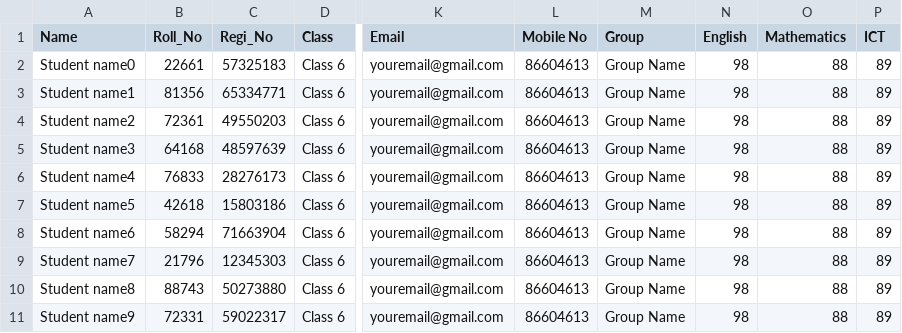
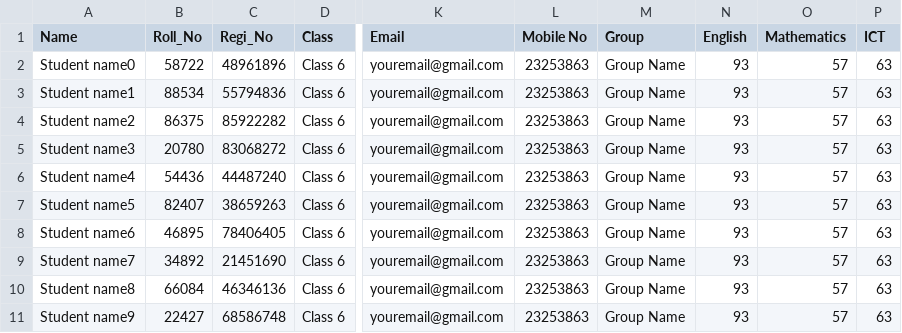
Before and after one commit to FixBD/Educare, a CSV file: assets/files/import_demo_students.csv, drawn as a sheet; only a part is shown, gaps mark what is left out; the diff names each change by its address in the sheet, - before the commit and + after, or states it on an @@ line.

```diff
--- a/assets/files/import_demo_students.csv
+++ b/assets/files/import_demo_students.csv
-B2 (Roll_No): 22661
+B2 (Roll_No): 58722
-C2 (Regi_No): 57325183
+C2 (Regi_No): 48961896
-L2:L11 (Mobile No): 86604613
+L2:L11 (Mobile No): 23253863
-N2:N11 (English): 98
+N2:N11 (English): 93
-O2:O11 (Mathematics): 88
+O2:O11 (Mathematics): 57
-P2:P11 (ICT): 89
+P2:P11 (ICT): 63
-B3 (Roll_No): 81356
+B3 (Roll_No): 88534
-C3 (Regi_No): 65334771
+C3 (Regi_No): 55794836
-B4 (Roll_No): 72361
+B4 (Roll_No): 86375
-C4 (Regi_No): 49550203
+C4 (Regi_No): 85922282
-B5 (Roll_No): 64168
+B5 (Roll_No): 20780
-C5 (Regi_No): 48597639
+C5 (Regi_No): 83068272
-B6 (Roll_No): 76833
+B6 (Roll_No): 54436
-C6 (Regi_No): 28276173
+C6 (Regi_No): 44487240
-B7 (Roll_No): 42618
+B7 (Roll_No): 82407
-C7 (Regi_No): 15803186
+C7 (Regi_No): 38659263
-B8 (Roll_No): 58294
+B8 (Roll_No): 46895
-C8 (Regi_No): 71663904
+C8 (Regi_No): 78406405
-B9 (Roll_No): 21796
+B9 (Roll_No): 34892
-C9 (Regi_No): 12345303
+C9 (Regi_No): 21451690
-B10 (Roll_No): 88743
+B10 (Roll_No): 66084
-C10 (Regi_No): 50273880
+C10 (Regi_No): 46346136
-B11 (Roll_No): 72331
+B11 (Roll_No): 22427
-C11 (Regi_No): 59022317
+C11 (Regi_No): 68586748
```
Also changed, not shown: 1 other file.
